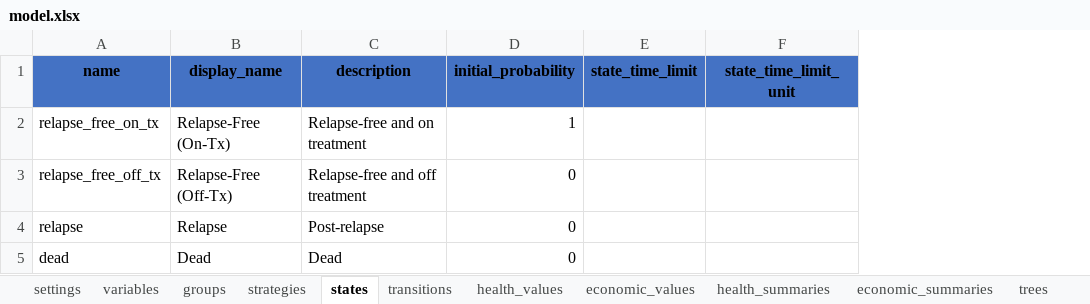
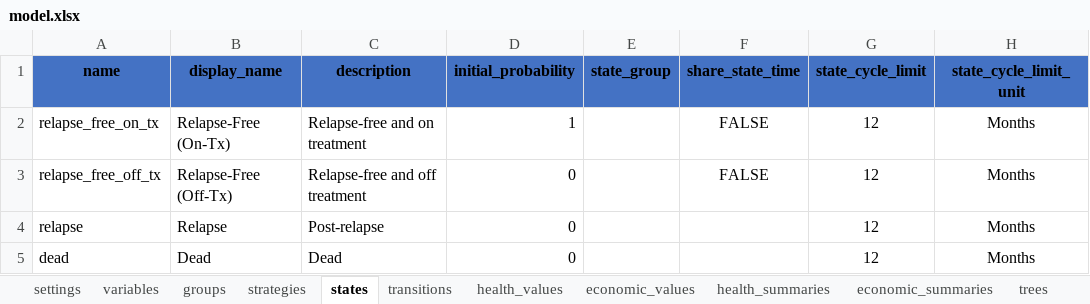
Before and after one commit to jrdnmdhl/heRomod2, an Excel workbook: inst/models/checkimab/model.xlsx, sheet states, drawn as a sheet; values as stored, in another font and other column widths than the file's, no borders; table styles not drawn; removed rows and columns are numbered as before the commit, all else as after; the diff names each change by its address in the sheet, - before the commit and + after, or states it on an @@ line.

Commit message:
Working state groups that share state time.

```diff
--- a/inst/models/checkimab/model.xlsx (sheet states)
+++ b/inst/models/checkimab/model.xlsx (sheet states)
-column E (state_time_limit), empty
-column F (state_time_limit_unit), empty
+column E (state_group), empty
+column F (share_state_time), rows 2-3: FALSE | FALSE
+column G (state_cycle_limit), rows 2-5: all 12
+column H (state_cycle_limit_unit), rows 2-5: all Months
```
Also changed, not shown: sheet health_values, sheet variables, sheet trees, sheet economic_values, sheet transitions, sheet settings, 40 other files.
